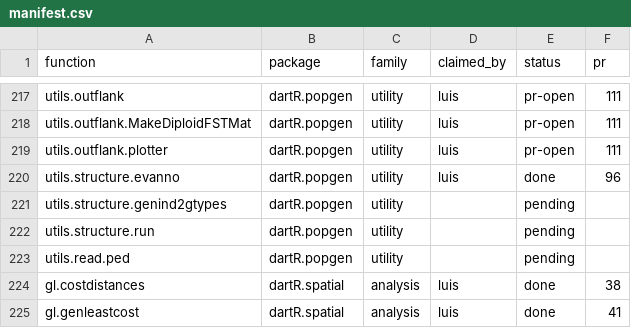
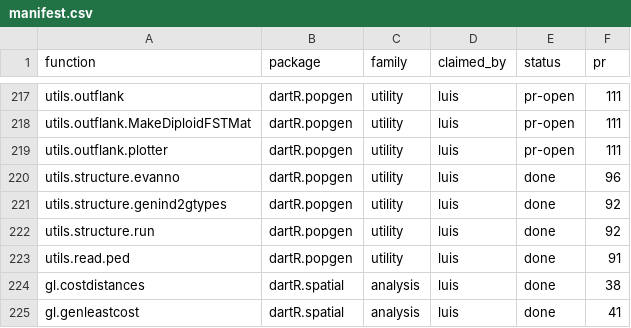
Before and after one commit to green-striped-gecko/dartR.base, a CSV file: function-review/manifest.csv, drawn as a sheet; only a part is shown, gaps mark what is left out.

Commit message:
function-review: mark dartR.popgen utils covered by earlier reviews as done
utils.structure.run and utils.structure.genind2gtypes were reviewed line by line in the gl.run.structure review (report findings cite both files; PR #92). utils.read.ped in dartR.popgen lives in R/utils.ld.r and was reviewed with gl.ld.haplotype (report findings on its tempdir() handling; PR #91).

```diff
--- a/function-review/manifest.csv
+++ b/function-review/manifest.csv
@@ -220,5 +220,5 @@ utils.outflank.plotter,dartR.popgen,utility,luis,pr-open,111
 utils.structure.evanno,dartR.popgen,utility,luis,done,96
-utils.structure.genind2gtypes,dartR.popgen,utility,,pending,
-utils.structure.run,dartR.popgen,utility,,pending,
-utils.read.ped,dartR.popgen,utility,,pending,
+utils.structure.genind2gtypes,dartR.popgen,utility,luis,done,92
+utils.structure.run,dartR.popgen,utility,luis,done,92
+utils.read.ped,dartR.popgen,utility,luis,done,91
 gl.costdistances,dartR.spatial,analysis,luis,done,38
```
